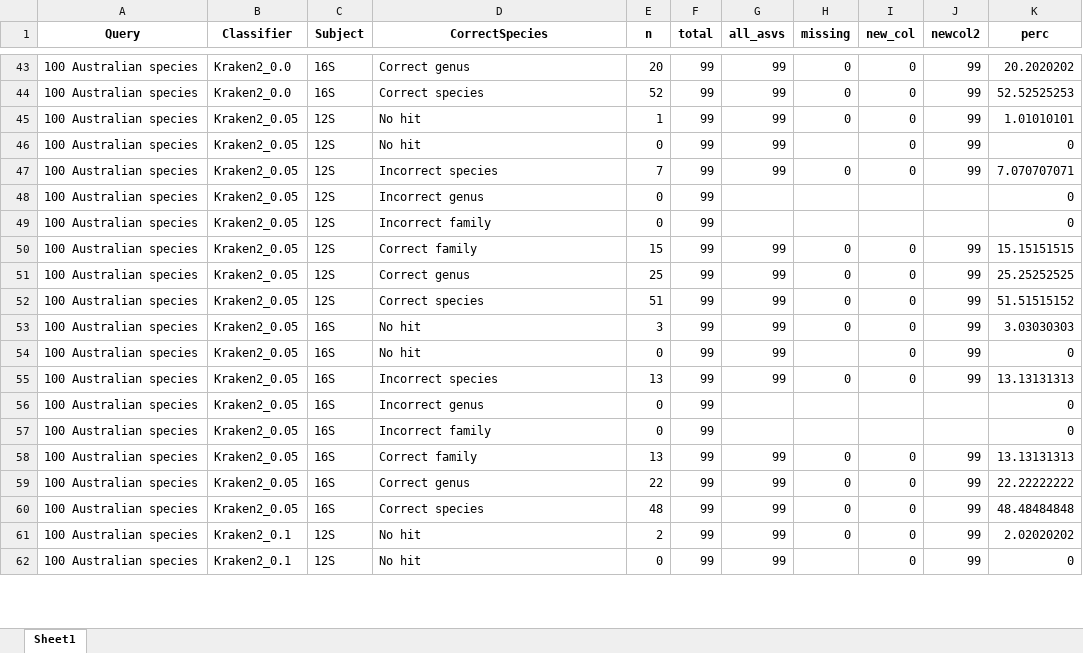
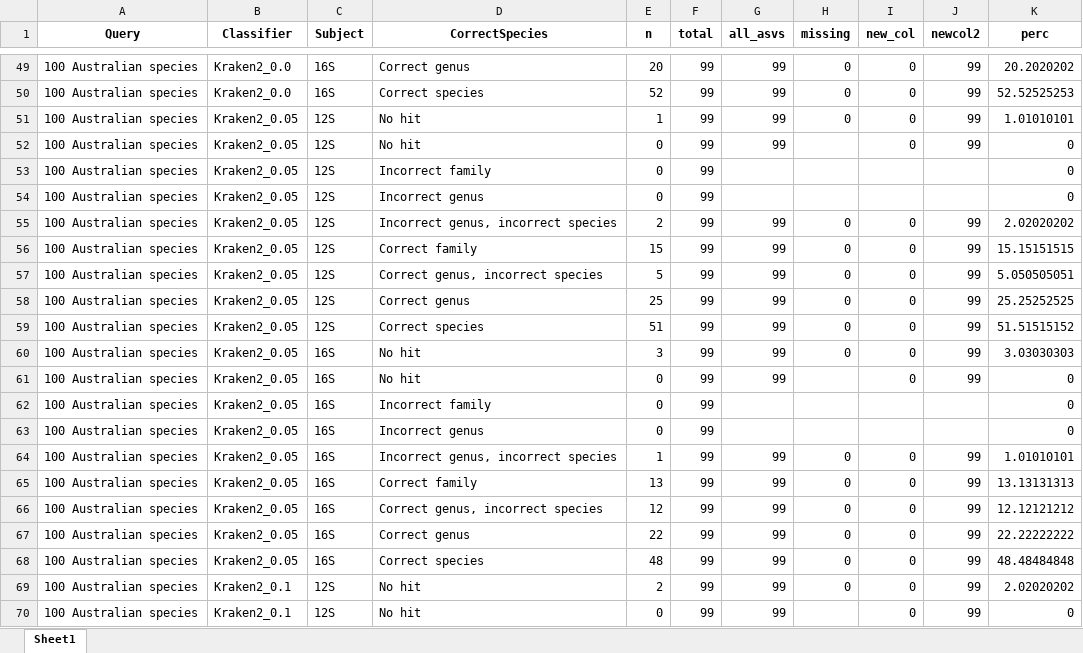
Before and after one commit to Computational-Biology-OceanOmics/OceanOmics-classifier-comparison, an Excel workbook: results/tables/Counted_correctness.xlsx, sheet Sheet1, drawn as a sheet; only a part is shown, gaps mark what is left out; values as stored, in another font and other column widths than the file's, no borders; addresses are those after the commit; the diff covers the shown part only; the diff names each change by its address in the sheet, - before the commit and + after, or states it on an @@ line.

Commit message:
better detail in correctness fgure

```diff
--- a/results/tables/Counted_correctness.xlsx (sheet Sheet1)
+++ b/results/tables/Counted_correctness.xlsx (sheet Sheet1)
-D53 (CorrectSpecies): Incorrect species
+D53 (CorrectSpecies): Incorrect family
-E53 (n): 7
+E53 (n): 0
-G53 (all_asvs): 99
+G53 (all_asvs): (empty)
-H53 (missing): 0
+H53 (missing): (empty)
-I53 (new_col): 0
+I53 (new_col): (empty)
-J53 (newcol2): 99
+J53 (newcol2): (empty)
-K53 (perc): 7.070707071
+K53 (perc): 0
-D55 (CorrectSpecies): Incorrect family
+D55 (CorrectSpecies): Incorrect genus, incorrect species
-E55 (n): 0
+E55 (n): 2
-G55 (all_asvs): (empty)
+G55 (all_asvs): 99
-H55 (missing): (empty)
+H55 (missing): 0
-I55 (new_col): (empty)
+I55 (new_col): 0
-J55 (newcol2): (empty)
+J55 (newcol2): 99
-K55 (perc): 0
+K55 (perc): 2.02020202
+row 57: 100 Australian species | Kraken2_0.05 | 12S | Correct genus, incorrect species | 5 | 99 | 99 | 0 | 0 | 99 | 5.050505051
-D62 (CorrectSpecies): Incorrect species
+D62 (CorrectSpecies): Incorrect family
-E62 (n): 13
+E62 (n): 0
-G62 (all_asvs): 99
+G62 (all_asvs): (empty)
-H62 (missing): 0
+H62 (missing): (empty)
-I62 (new_col): 0
+I62 (new_col): (empty)
-J62 (newcol2): 99
+J62 (newcol2): (empty)
-K62 (perc): 13.13131313
+K62 (perc): 0
-D64 (CorrectSpecies): Incorrect family
+D64 (CorrectSpecies): Incorrect genus, incorrect species
-E64 (n): 0
+E64 (n): 1
-G64 (all_asvs): (empty)
+G64 (all_asvs): 99
-H64 (missing): (empty)
+H64 (missing): 0
-I64 (new_col): (empty)
+I64 (new_col): 0
-J64 (newcol2): (empty)
+J64 (newcol2): 99
-K64 (perc): 0
+K64 (perc): 1.01010101
+row 66: 100 Australian species | Kraken2_0.05 | 16S | Correct genus, incorrect species | 12 | 99 | 99 | 0 | 0 | 99 | 12.12121212
```
Also changed, not shown: 69 added rows, 11 removed rows and 585 edited cells elsewhere in this sheet, 4 other files.
